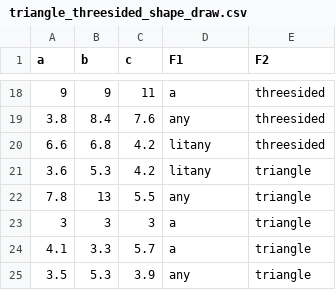
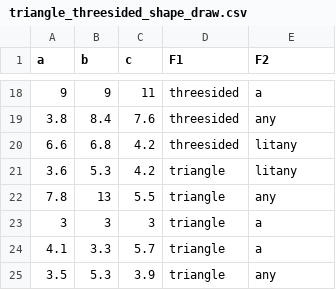
Before and after one commit to gregorkb/gregorkb.github.io, a CSV file: data/triangle_threesided_shape_draw.csv, drawn as a sheet; only a part is shown, gaps mark what is left out; the diff covers the shown part only.

```diff
--- a/data/triangle_threesided_shape_draw.csv
+++ b/data/triangle_threesided_shape_draw.csv
@@ -18,8 +18,8 @@ a,b,c,F1,F2
-9,9,11,a,threesided
-3.8,8.4,7.6,any,threesided
-6.6,6.8,4.2,litany,threesided
-3.6,5.3,4.2,litany,triangle
-7.8,13,5.5,any,triangle
-3,3,3,a,triangle
-4.1,3.3,5.7,a,triangle
-3.5,5.3,3.9,any,triangle
+9,9,11,threesided,a
+3.8,8.4,7.6,threesided,any
+6.6,6.8,4.2,threesided,litany
+3.6,5.3,4.2,triangle,litany
+7.8,13,5.5,triangle,any
+3,3,3,triangle,a
+4.1,3.3,5.7,triangle,a
+3.5,5.3,3.9,triangle,any
```
Also changed, not shown: 32 edited cells elsewhere in this file, 1 other file.
